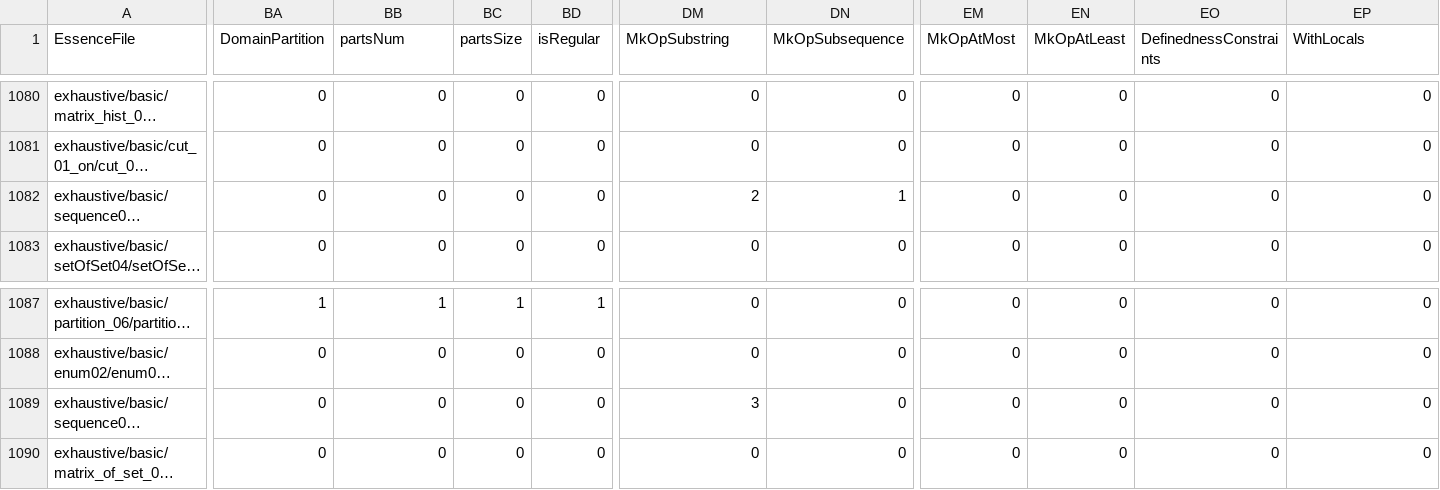
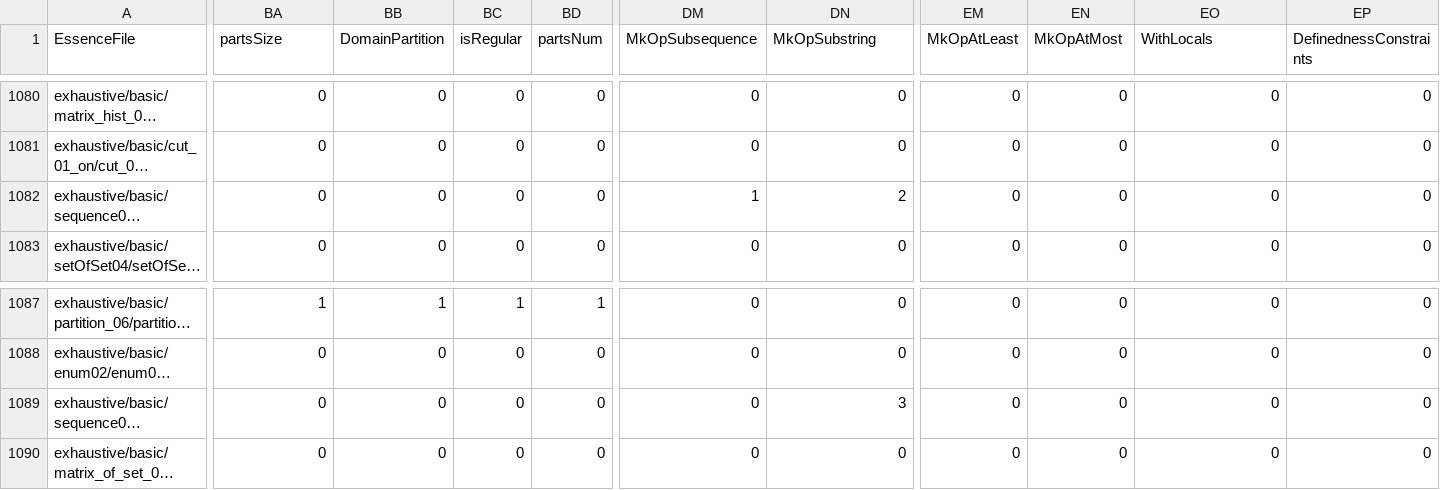
Before and after one commit to EdwardTheLegend/conjure-oxide, a CSV file: tools/essence-feature-usage-stats/data.csv, drawn as a sheet; only a part is shown, gaps mark what is left out; long unchanged cells end in …; the diff covers the shown part only; the diff names each change by its address in the sheet, - before the commit and + after, or states it on an @@ line.

```diff
--- a/tools/essence-feature-usage-stats/data.csv
+++ b/tools/essence-feature-usage-stats/data.csv
-BA1: DomainPartition
+BA1: partsSize
-BB1: partsNum
+BB1: DomainPartition
-BC1: partsSize
+BC1: isRegular
-BD1: isRegular
+BD1: partsNum
-DM1: MkOpSubstring
+DM1: MkOpSubsequence
-DN1: MkOpSubsequence
+DN1: MkOpSubstring
-EM1: MkOpAtMost
+EM1: MkOpAtLeast
-EN1: MkOpAtLeast
+EN1: MkOpAtMost
-EO1: DefinednessConstraints
+EO1: WithLocals
-EP1: WithLocals
+EP1: DefinednessConstraints
-DM1082 (MkOpSubsequence): 2
+DM1082 (MkOpSubsequence): 1
-DN1082 (MkOpSubstring): 1
+DN1082 (MkOpSubstring): 2
-DM1089 (MkOpSubsequence): 3
+DM1089 (MkOpSubsequence): 0
-DN1089 (MkOpSubstring): 0
+DN1089 (MkOpSubstring): 3
```
Also changed, not shown: 16 edited cells elsewhere in this file, 1 other file.
